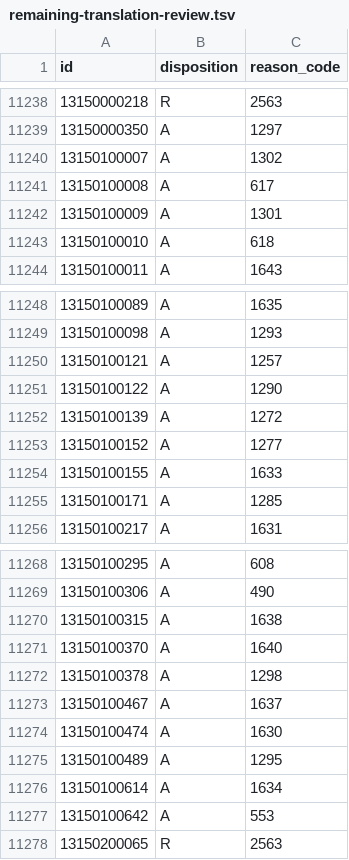
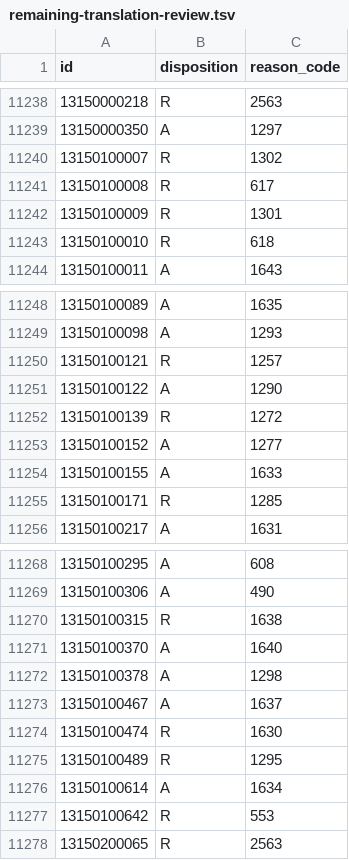
Before and after one commit to glitzhXEC/RO3-Thai-Localization, a TSV file: docs/remaining-translation-review.tsv, drawn as a sheet; only a part is shown, gaps mark what is left out.

```diff
--- a/docs/remaining-translation-review.tsv
+++ b/docs/remaining-translation-review.tsv
@@ -11239,6 +11239,6 @@ id	disposition	reason_code
 13150000350	A	1297
-13150100007	A	1302
-13150100008	A	617
-13150100009	A	1301
-13150100010	A	618
+13150100007	R	1302
+13150100008	R	617
+13150100009	R	1301
+13150100010	R	618
 13150100011	A	1643
@@ -11249,8 +11249,8 @@ id	disposition	reason_code
 13150100098	A	1293
-13150100121	A	1257
+13150100121	R	1257
 13150100122	A	1290
-13150100139	A	1272
+13150100139	R	1272
 13150100152	A	1277
 13150100155	A	1633
-13150100171	A	1285
+13150100171	R	1285
 13150100217	A	1631
@@ -11269,3 +11269,3 @@ id	disposition	reason_code
 13150100306	A	490
-13150100315	A	1638
+13150100315	R	1638
 13150100370	A	1640
@@ -11273,6 +11273,6 @@ id	disposition	reason_code
 13150100467	A	1637
-13150100474	A	1630
-13150100489	A	1295
+13150100474	R	1630
+13150100489	R	1295
 13150100614	A	1634
-13150100642	A	553
+13150100642	R	553
 13150200065	R	2563
```
Also changed, not shown: 5 other files.
